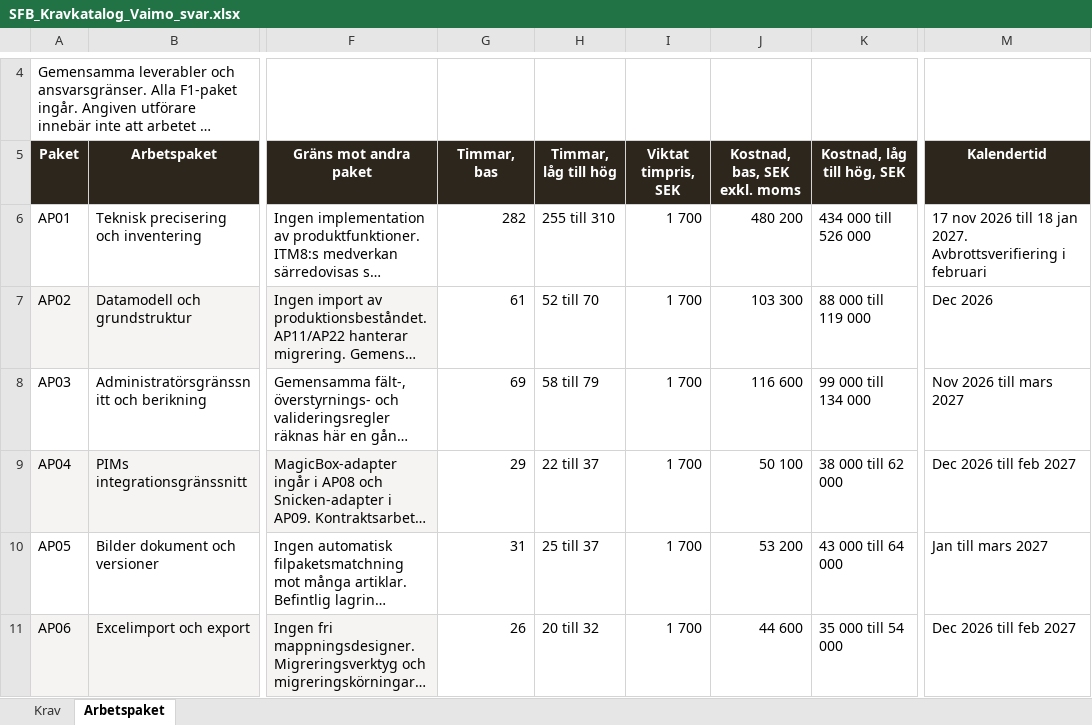
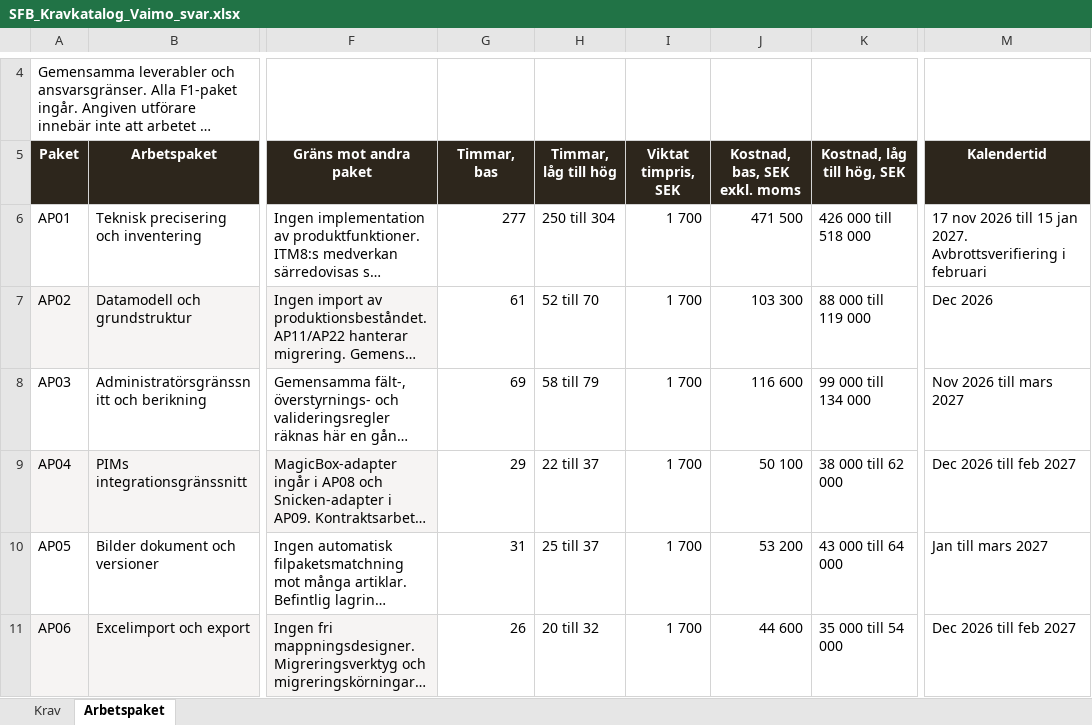
Before and after one commit to psu-vaimo/sfb, an Excel workbook: Offert/SFB_Kravkatalog_Vaimo_svar.xlsx, sheet Arbetspaket, drawn as a sheet; only a part is shown, gaps mark what is left out; long unchanged cells end in …; values as stored, in another font and other column widths than the file's, no borders; charts and pictures and table styles not drawn; the diff names each change by its address in the sheet, - before the commit and + after, or states it on an @@ line.

```diff
--- a/Offert/SFB_Kravkatalog_Vaimo_svar.xlsx (sheet Arbetspaket)
+++ b/Offert/SFB_Kravkatalog_Vaimo_svar.xlsx (sheet Arbetspaket)
-G6 (Timmar, bas): 282
+G6 (Timmar, bas): 277
-H6 (Timmar, låg till hög): 255 till 310
+H6 (Timmar, låg till hög): 250 till 304
-J6 (Kostnad, bas, SEK exkl. moms): 480 200
+J6 (Kostnad, bas, SEK exkl. moms): 471 500
-K6 (Kostnad, låg till hög, SEK): 434 000 till 526 000
+K6 (Kostnad, låg till hög, SEK): 426 000 till 518 000
-M6 (Kalendertid): …2026 till 18 jan 2027.…
+M6 (Kalendertid): …2026 till 15 jan 2027.…
```
Also changed, not shown: 19 other files.
